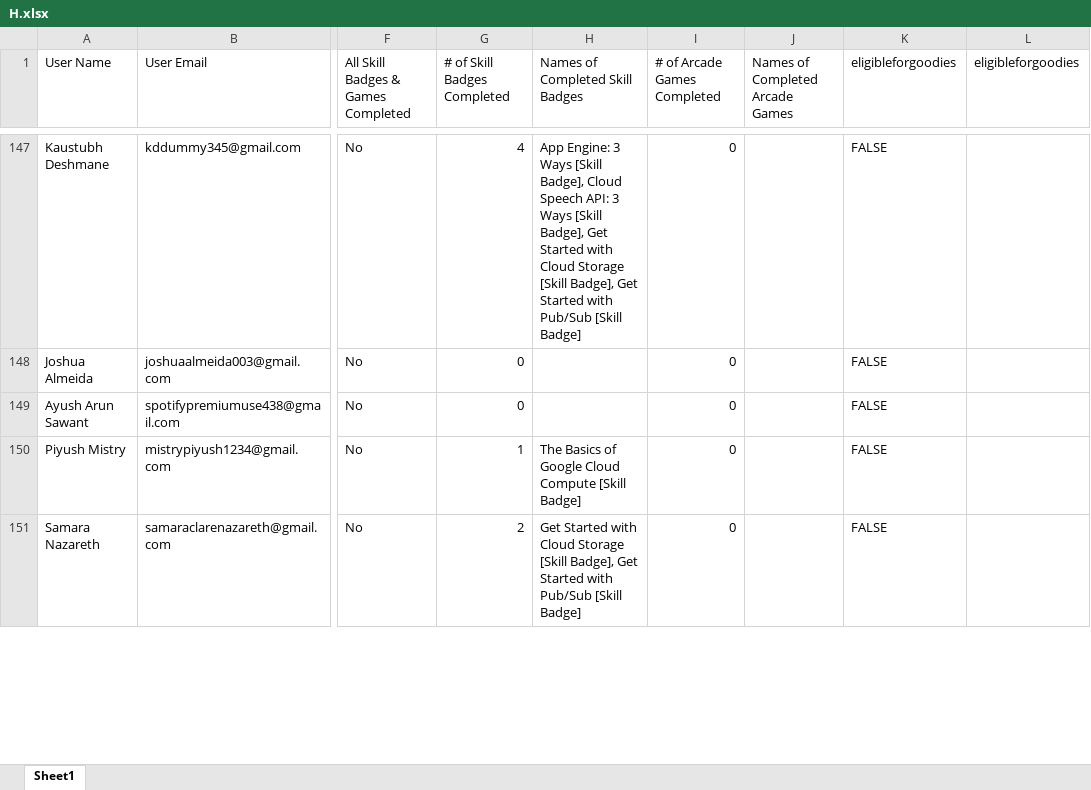
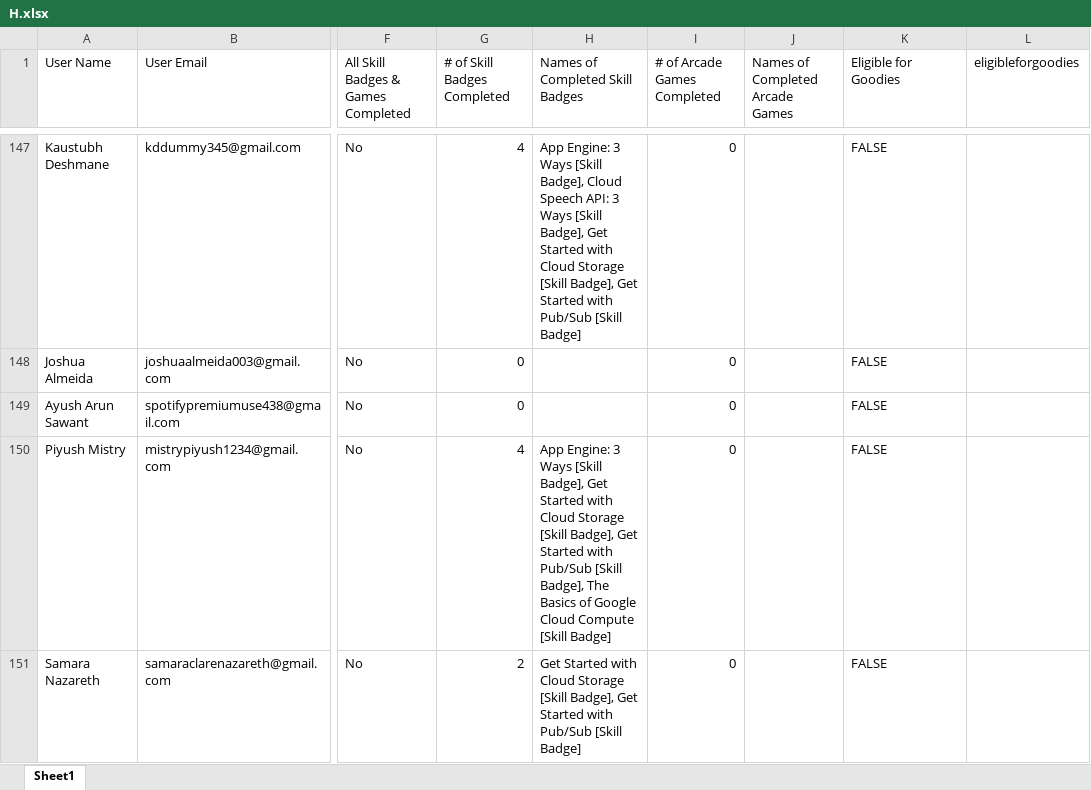
Before and after one commit to fRankEnstein1-1-1-1/GDGC_Cloud_Leaderboards, an Excel workbook: data/H.xlsx, sheet Sheet1, drawn as a sheet; only a part is shown, gaps mark what is left out; values as stored, in another font and other column widths than the file's, no borders; the diff covers the shown part only; the diff names each change by its address in the sheet, - before the commit and + after, or states it on an @@ line.

Commit message:
Cloud 7.1

```diff
--- a/data/H.xlsx (sheet Sheet1)
+++ b/data/H.xlsx (sheet Sheet1)
-K1: eligibleforgoodies
+K1: Eligible for Goodies
-G150 (# of Skill Badges Completed): 1
+G150 (# of Skill Badges Completed): 4
-H150 (Names of Completed Skill Badges): The Basics…
+H150 (Names of Completed Skill Badges): App Engine: 3 Ways [Skill Badge], Get Started with Cloud Storage [Skill Badge], Get Started with Pub/Sub [Skill Badge], The Basics…
```
Also changed, not shown: 56 edited cells and cell formats elsewhere in this sheet, 1 other file.
